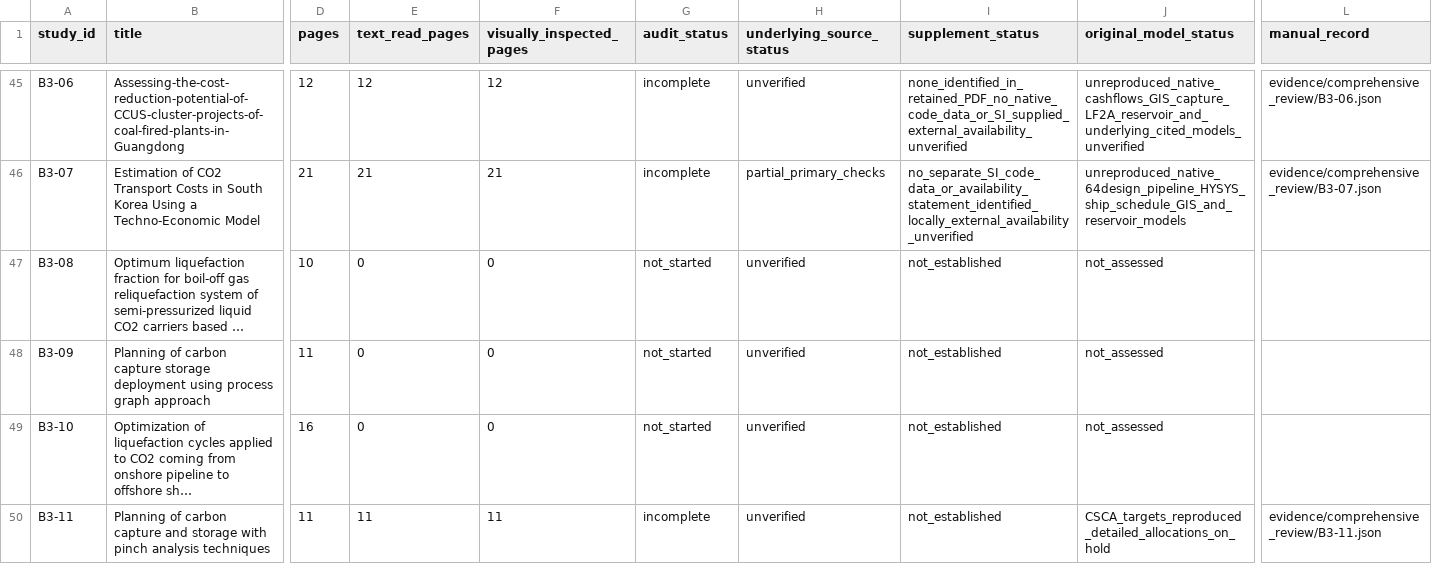
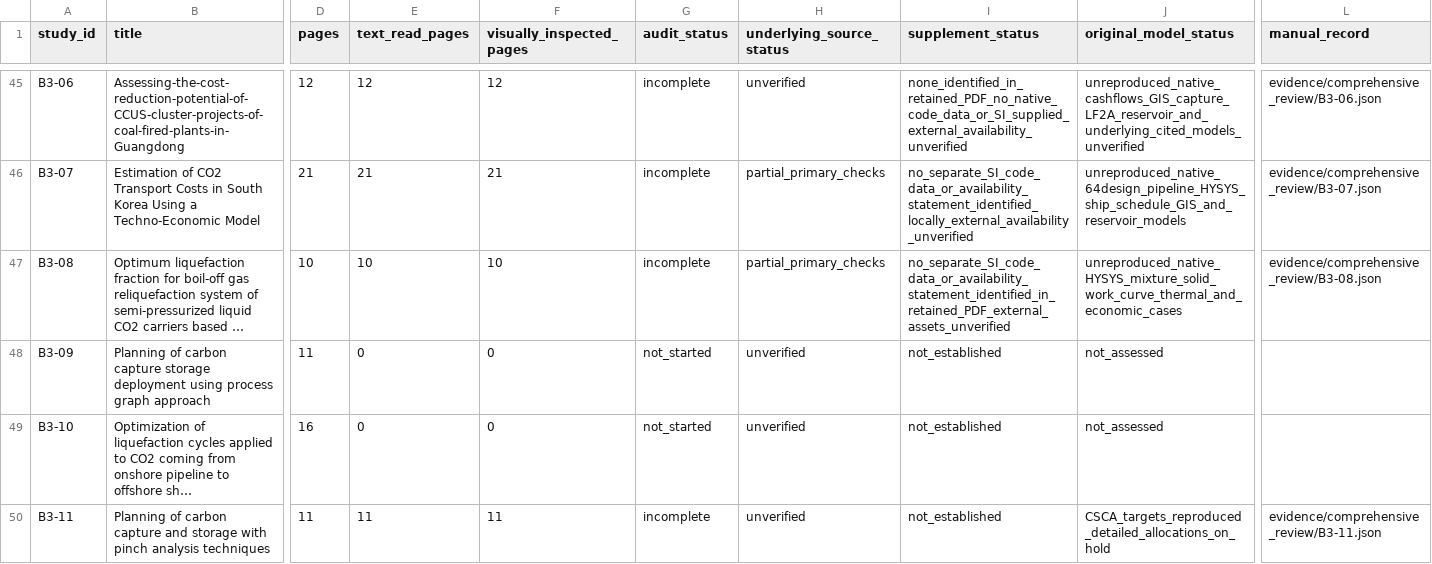
Before and after one commit to johnzhi/phd_decoding-v1, a CSV file: paper1/outputs/comprehensive_review/papers.csv, drawn as a sheet; only a part is shown, gaps mark what is left out; long unchanged cells end in …; the diff names each change by its address in the sheet, - before the commit and + after, or states it on an @@ line.

```diff
--- a/paper1/outputs/comprehensive_review/papers.csv
+++ b/paper1/outputs/comprehensive_review/papers.csv
-E47 (text_read_pages): 0
+E47 (text_read_pages): 10
-F47 (visually_inspected_pages): 0
+F47 (visually_inspected_pages): 10
-G47 (audit_status): not_started
+G47 (audit_status): incomplete
-H47 (underlying_source_status): unverified
+H47 (underlying_source_status): partial_primary_checks
-I47 (supplement_status): not_established
+I47 (supplement_status): no_separate_SI_code_data_or_availability_statement_identified_in_retained_PDF_external_assets_unverified
-J47 (original_model_status): not_assessed
+J47 (original_model_status): unreproduced_native_HYSYS_mixture_solid_work_curve_thermal_and_economic_cases
-L47 (manual_record): (empty)
+L47 (manual_record): evidence/comprehensive_review/B3-08.json
```
Also changed, not shown: paper1/outputs/comprehensive_review/issues.csv, paper1/outputs/comprehensive_review/pages.csv, 27 other files.
